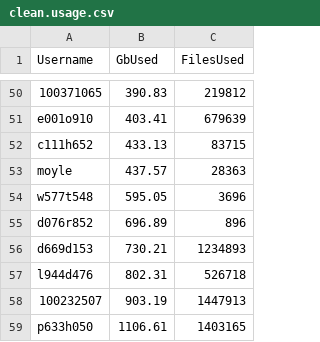
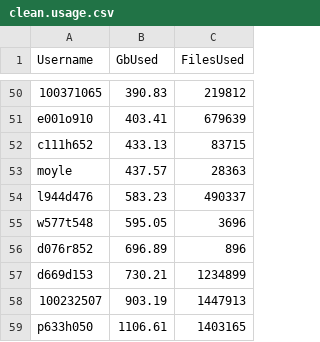
Before and after one commit to DevonDeRaad/kuhpcc.info, a CSV file: clean.usage.csv, drawn as a sheet; only a part is shown, gaps mark what is left out.

```diff
--- a/clean.usage.csv
+++ b/clean.usage.csv
@@ -53,6 +53,6 @@ c111h652,433.13,83715
 moyle,437.57,28363
+l944d476,583.23,490337
 w577t548,595.05,3696
 d076r852,696.89,896
-d669d153,730.21,1234893
-l944d476,802.31,526718
+d669d153,730.21,1234899
 100232507,903.19,1447913
```
Also changed, not shown: 1 other file.
